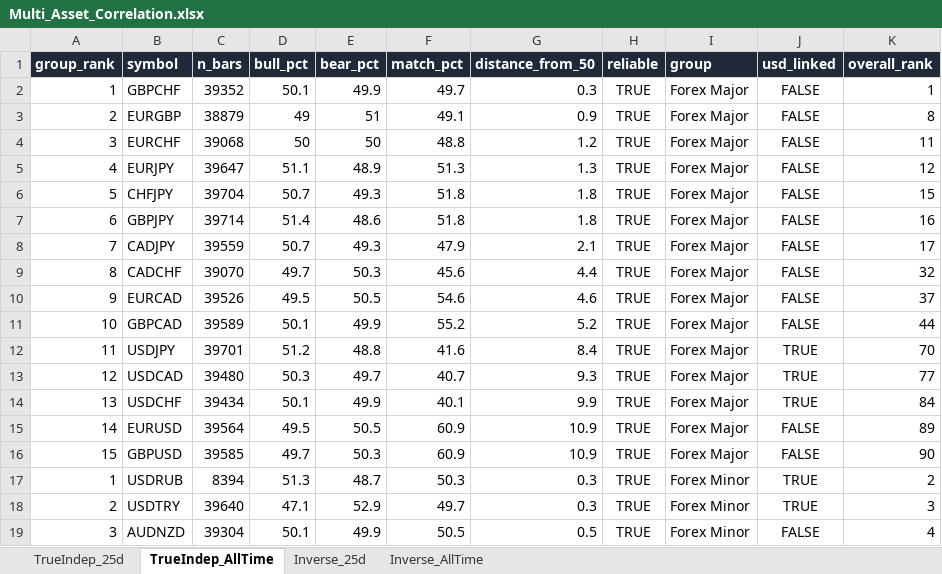
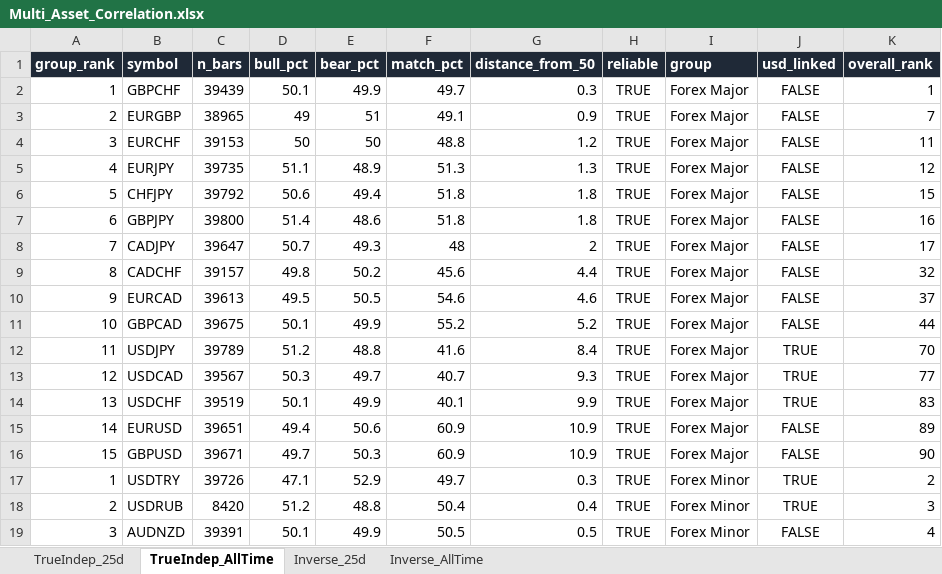
Before and after one commit to Jamesssurfer/Multi_Assets_Correlation, an Excel workbook: output/Multi_Asset_Correlation.xlsx, sheet TrueIndep_AllTime, drawn as a sheet; only a part is shown; values as stored, in another font and other column widths than the file's, no borders; removed rows and columns are numbered as before the commit, all else as after; the diff covers the shown part only; the diff names each change by its address in the sheet, - before the commit and + after, or states it on an @@ line.

```diff
--- a/output/Multi_Asset_Correlation.xlsx (sheet TrueIndep_AllTime)
+++ b/output/Multi_Asset_Correlation.xlsx (sheet TrueIndep_AllTime)
-C2 (n_bars): 39352
+C2 (n_bars): 39439
-C3 (n_bars): 38879
+C3 (n_bars): 38965
-K3 (overall_rank): 8
+K3 (overall_rank): 7
-C4 (n_bars): 39068
+C4 (n_bars): 39153
-C5 (n_bars): 39647
+C5 (n_bars): 39735
-C6 (n_bars): 39704
+C6 (n_bars): 39792
-D6 (bull_pct): 50.7
+D6 (bull_pct): 50.6
-E6 (bear_pct): 49.3
+E6 (bear_pct): 49.4
-C7 (n_bars): 39714
+C7 (n_bars): 39800
-C8 (n_bars): 39559
+C8 (n_bars): 39647
-F8 (match_pct): 47.9
+F8 (match_pct): 48
-G8 (distance_from_50): 2.1
+G8 (distance_from_50): 2
-C9 (n_bars): 39070
+C9 (n_bars): 39157
-D9 (bull_pct): 49.7
+D9 (bull_pct): 49.8
-E9 (bear_pct): 50.3
+E9 (bear_pct): 50.2
-C10 (n_bars): 39526
+C10 (n_bars): 39613
-C11 (n_bars): 39589
+C11 (n_bars): 39675
-C12 (n_bars): 39701
+C12 (n_bars): 39789
-C13 (n_bars): 39480
+C13 (n_bars): 39567
-C14 (n_bars): 39434
+C14 (n_bars): 39519
-K14 (overall_rank): 84
+K14 (overall_rank): 83
-C15 (n_bars): 39564
+C15 (n_bars): 39651
-D15 (bull_pct): 49.5
+D15 (bull_pct): 49.4
-E15 (bear_pct): 50.5
+E15 (bear_pct): 50.6
-C16 (n_bars): 39585
+C16 (n_bars): 39671
-row 17: 1 | USDRUB | 8394 | 51.3 | 48.7 | 50.3 | 0.3 | TRUE | Forex Minor | TRUE | 2
-A17 (group_rank): 2
+A17 (group_rank): 1
-C17 (n_bars): 39640
+C17 (n_bars): 39726
-K17 (overall_rank): 3
+K17 (overall_rank): 2
+row 18: 2 | USDRUB | 8420 | 51.2 | 48.8 | 50.4 | 0.4 | TRUE | Forex Minor | TRUE | 3
-C19 (n_bars): 39304
+C19 (n_bars): 39391
```
Also changed, not shown: 2 added rows, 2 removed rows and 126 edited cells elsewhere in this sheet, sheet TrueIndep_25d, sheet Inverse_25d, sheet Inverse_AllTime.
